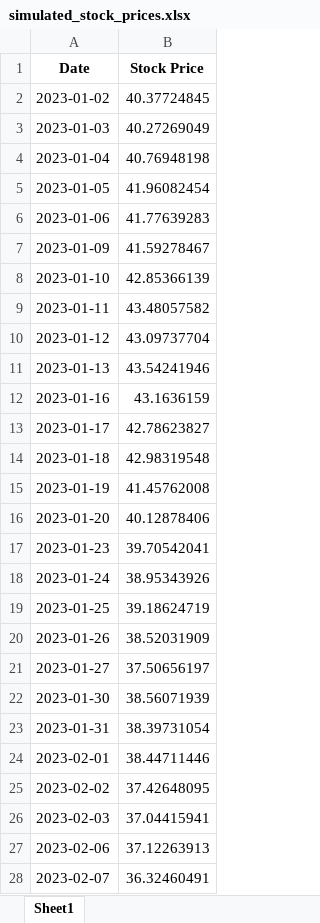
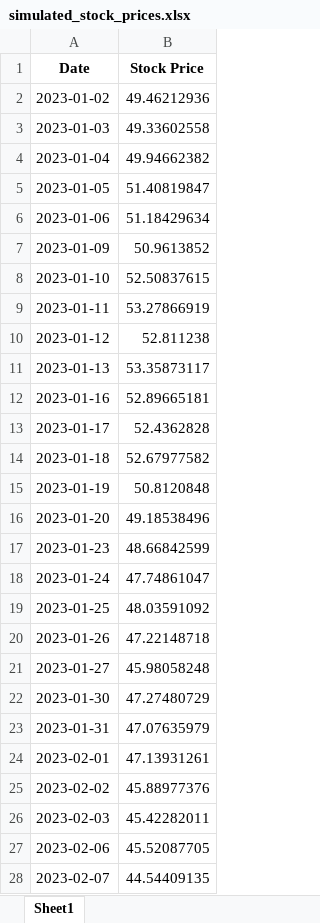
Before and after one commit to elithaxxor/Risk_Management_Project, an Excel workbook: riskmanagement_project/BLACK_SHOELS_RESULTS/simulated_stock_prices.xlsx, sheet Sheet1, drawn as a sheet; only a part is shown; values as stored, in another font and other column widths than the file's, no borders; the diff covers the shown part only; the diff names each change by its address in the sheet, - before the commit and + after, or states it on an @@ line.

```diff
--- a/riskmanagement_project/BLACK_SHOELS_RESULTS/simulated_stock_prices.xlsx (sheet Sheet1)
+++ b/riskmanagement_project/BLACK_SHOELS_RESULTS/simulated_stock_prices.xlsx (sheet Sheet1)
-B2 (Stock Price): 40.37724845
+B2 (Stock Price): 49.46212936
-B3 (Stock Price): 40.27269049
+B3 (Stock Price): 49.33602558
-B4 (Stock Price): 40.76948198
+B4 (Stock Price): 49.94662382
-B5 (Stock Price): 41.96082454
+B5 (Stock Price): 51.40819847
-B6 (Stock Price): 41.77639283
+B6 (Stock Price): 51.18429634
-B7 (Stock Price): 41.59278467
+B7 (Stock Price): 50.9613852
-B8 (Stock Price): 42.85366139
+B8 (Stock Price): 52.50837615
-B9 (Stock Price): 43.48057582
+B9 (Stock Price): 53.27866919
-B10 (Stock Price): 43.09737704
+B10 (Stock Price): 52.811238
-B11 (Stock Price): 43.54241946
+B11 (Stock Price): 53.35873117
-B12 (Stock Price): 43.1636159
+B12 (Stock Price): 52.89665181
-B13 (Stock Price): 42.78623827
+B13 (Stock Price): 52.4362828
-B14 (Stock Price): 42.98319548
+B14 (Stock Price): 52.67977582
-B15 (Stock Price): 41.45762008
+B15 (Stock Price): 50.8120848
-B16 (Stock Price): 40.12878406
+B16 (Stock Price): 49.18538496
-B17 (Stock Price): 39.70542041
+B17 (Stock Price): 48.66842599
-B18 (Stock Price): 38.95343926
+B18 (Stock Price): 47.74861047
-B19 (Stock Price): 39.18624719
+B19 (Stock Price): 48.03591092
-B20 (Stock Price): 38.52031909
+B20 (Stock Price): 47.22148718
-B21 (Stock Price): 37.50656197
+B21 (Stock Price): 45.98058248
-B22 (Stock Price): 38.56071939
+B22 (Stock Price): 47.27480729
-B23 (Stock Price): 38.39731054
+B23 (Stock Price): 47.07635979
-B24 (Stock Price): 38.44711446
+B24 (Stock Price): 47.13931261
-B25 (Stock Price): 37.42648095
+B25 (Stock Price): 45.88977376
-B26 (Stock Price): 37.04415941
+B26 (Stock Price): 45.42282011
-B27 (Stock Price): 37.12263913
+B27 (Stock Price): 45.52087705
-B28 (Stock Price): 36.32460491
+B28 (Stock Price): 44.54409135
```
Also changed, not shown: 63 edited cells elsewhere in this sheet, riskmanagement_project/BLACK_SHOELS_RESULTS/simulation_results.xlsx, 5 other files.
